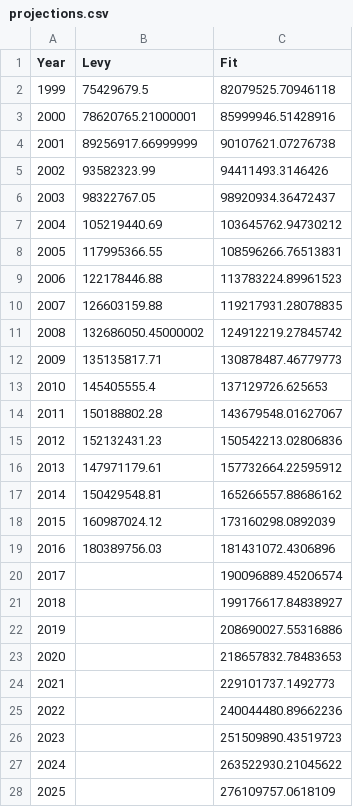
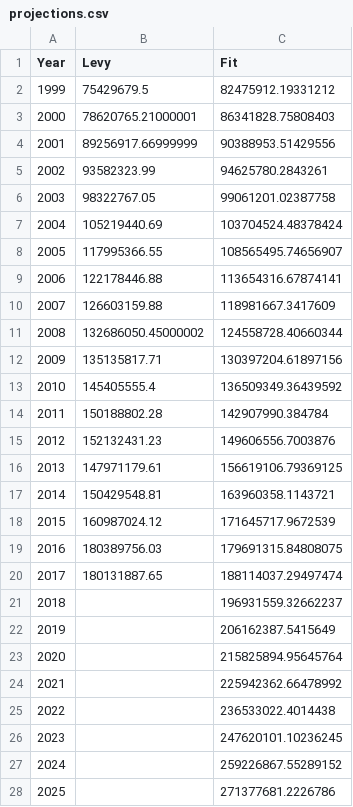
Before and after one commit to jvanderberg/oakparktaxdata, a CSV file: projections.csv, drawn as a sheet; only a part is shown; the diff covers the shown part only.

```diff
--- a/projections.csv
+++ b/projections.csv
@@ -1,28 +1,28 @@
 Year,Levy,Fit
-1999,75429679.5,82079525.70946118
-2000,78620765.21000001,85999946.51428916
-2001,89256917.66999999,90107621.07276738
-2002,93582323.99,94411493.3146426
-2003,98322767.05,98920934.36472437
-2004,105219440.69,103645762.94730212
-2005,117995366.55,108596266.76513831
-2006,122178446.88,113783224.89961523
-2007,126603159.88,119217931.28078835
-2008,132686050.45000002,124912219.27845742
-2009,135135817.71,130878487.46779773
-2010,145405555.4,137129726.625653
-2011,150188802.28,143679548.01627067
-2012,152132431.23,150542213.02806836
-2013,147971179.61,157732664.22595912
-2014,150429548.81,165266557.88686162
-2015,160987024.12,173160298.0892039
-2016,180389756.03,181431072.4306896
-2017,,190096889.45206574
-2018,,199176617.84838927
-2019,,208690027.55316886
-2020,,218657832.78483653
-2021,,229101737.1492773
-2022,,240044480.89662236
-2023,,251509890.43519723
-2024,,263522930.21045622
-2025,,276109757.0618109
+1999,75429679.5,82475912.19331212
+2000,78620765.21000001,86341828.75808403
+2001,89256917.66999999,90388953.51429556
+2002,93582323.99,94625780.2843261
+2003,98322767.05,99061201.02387758
+2004,105219440.69,103704524.48378424
+2005,117995366.55,108565495.74656907
+2006,122178446.88,113654316.67874141
+2007,126603159.88,118981667.3417609
+2008,132686050.45000002,124558728.40660344
+2009,135135817.71,130397204.61897156
+2010,145405555.4,136509349.36439592
+2011,150188802.28,142907990.384784
+2012,152132431.23,149606556.7003876
+2013,147971179.61,156619106.79369125
+2014,150429548.81,163960358.1143721
+2015,160987024.12,171645717.9672539
+2016,180389756.03,179691315.84808075
+2017,180131887.65,188114037.29497474
+2018,,196931559.32662237
+2019,,206162387.5415649
+2020,,215825894.95645764
+2021,,225942362.66478992
+2022,,236533022.4014438
+2023,,247620101.10236245
+2024,,259226867.55289152
+2025,,271377681.2226786
```
Also changed, not shown: 12 edited cells elsewhere in this file, awi.csv, oak park tax history summary.csv, 9 other files.
